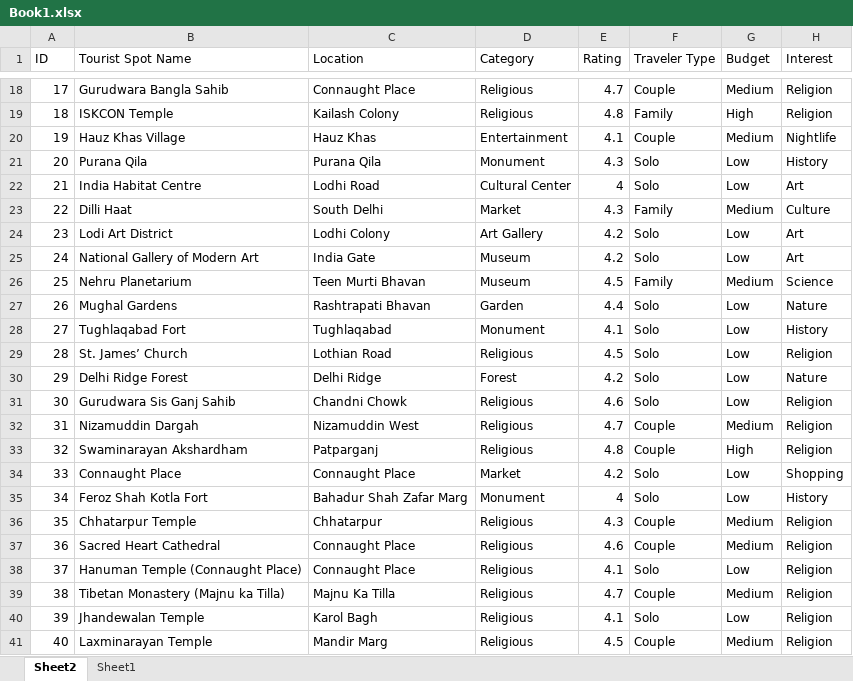
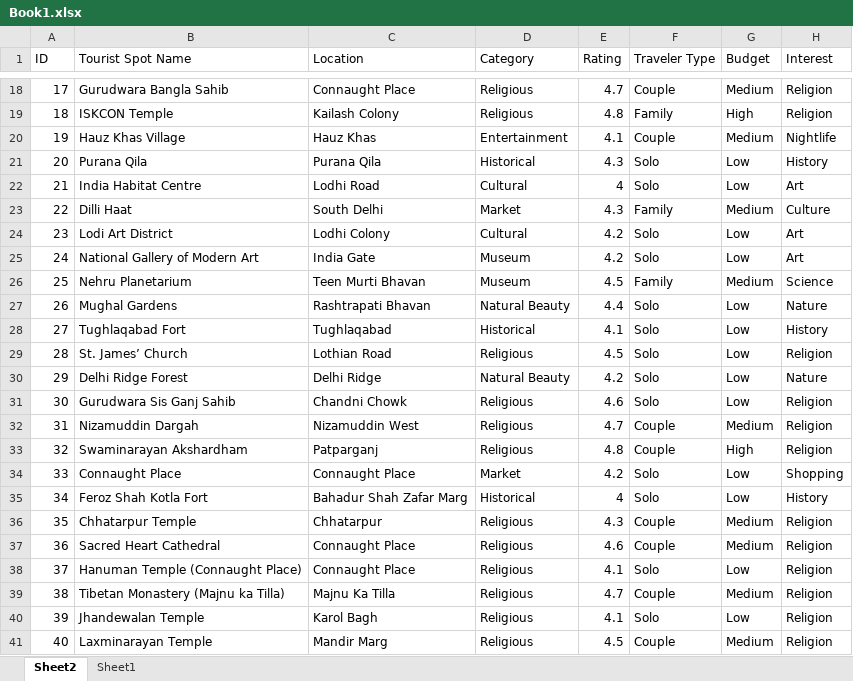
Before and after one commit to Dibya-Bharat/Major_project, an Excel workbook: Report/Book1.xlsx, sheet Sheet2, drawn as a sheet; only a part is shown, gaps mark what is left out; values as stored, in another font and other column widths than the file's, no borders; table styles not drawn; the diff covers the shown part only; the diff names each change by its address in the sheet, - before the commit and + after, or states it on an @@ line.

```diff
--- a/Report/Book1.xlsx (sheet Sheet2)
+++ b/Report/Book1.xlsx (sheet Sheet2)
-D21 (Category): Monument
+D21 (Category): Historical
-D22 (Category): Cultural Center
+D22 (Category): Cultural
-D24 (Category): Art Gallery
+D24 (Category): Cultural
-D27 (Category): Garden
+D27 (Category): Natural Beauty
-D28 (Category): Monument
+D28 (Category): Historical
-D30 (Category): Forest
+D30 (Category): Natural Beauty
-D35 (Category): Monument
+D35 (Category): Historical
```
Also changed, not shown: 1 removed row, 16 edited cells and row numbers in column A elsewhere in this sheet.
